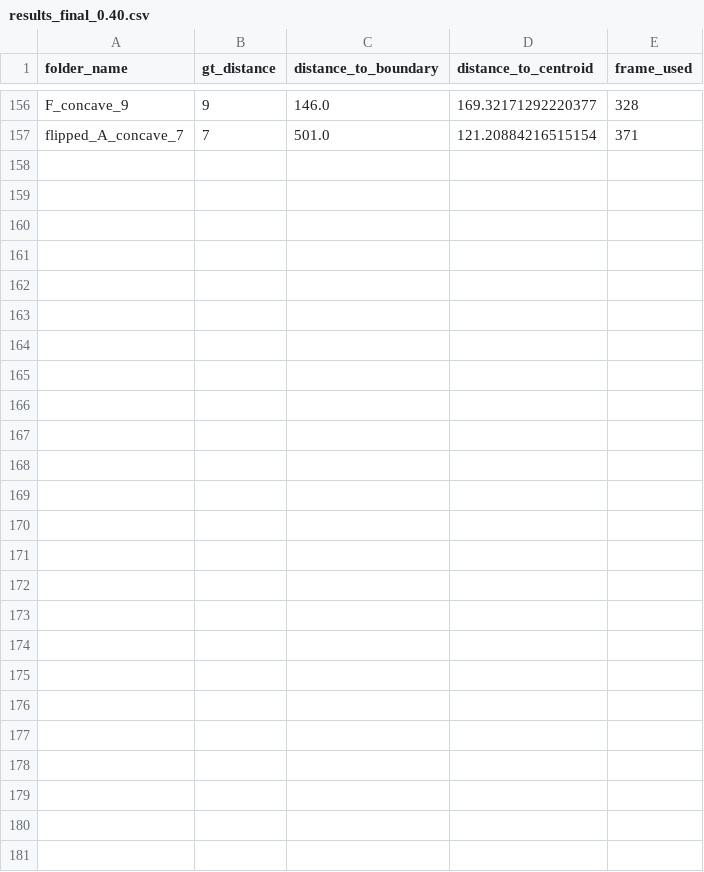
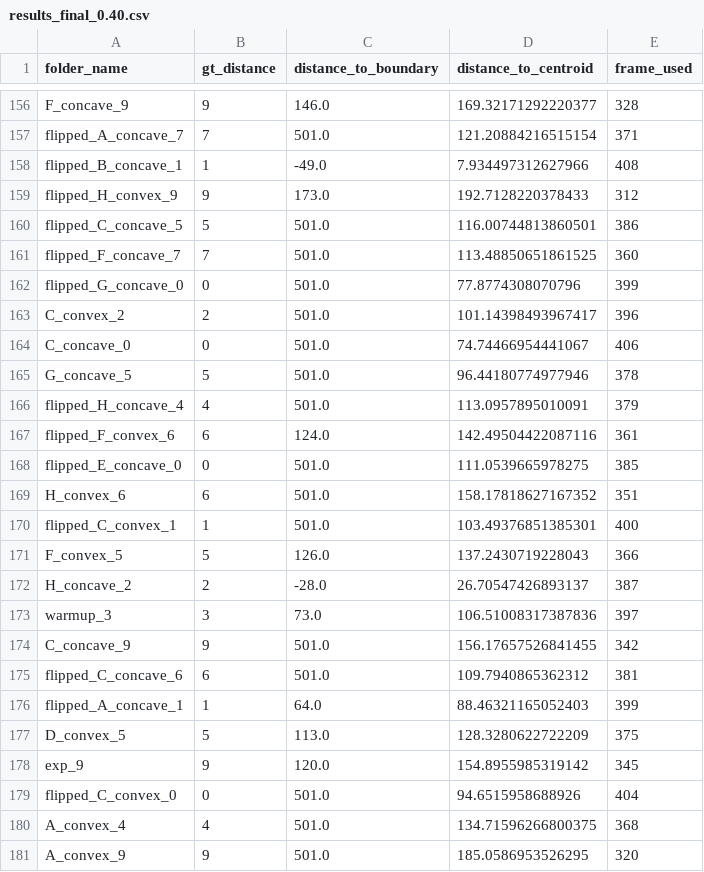
Before and after one commit to andics/object_reps_neural, a CSV file: detr/EXP_1_CAUS/gen_collision_dist_csv_from_frames/full_videos_processed_csv/results_final_0.40.csv, drawn as a sheet; only a part is shown, gaps mark what is left out.

```diff
--- a/detr/EXP_1_CAUS/gen_collision_dist_csv_from_frames/full_videos_processed_csv/results_final_0.40.csv
+++ b/detr/EXP_1_CAUS/gen_collision_dist_csv_from_frames/full_videos_processed_csv/results_final_0.40.csv
@@ -157 +157,25 @@ F_concave_9,9,146.0,169.32171292220377,328
 flipped_A_concave_7,7,501.0,121.20884216515154,371
+flipped_B_concave_1,1,-49.0,7.934497312627966,408
+flipped_H_convex_9,9,173.0,192.7128220378433,312
+flipped_C_concave_5,5,501.0,116.00744813860501,386
+flipped_F_concave_7,7,501.0,113.48850651861525,360
+flipped_G_concave_0,0,501.0,77.8774308070796,399
+C_convex_2,2,501.0,101.14398493967417,396
+C_concave_0,0,501.0,74.74466954441067,406
+G_concave_5,5,501.0,96.44180774977946,378
+flipped_H_concave_4,4,501.0,113.0957895010091,379
+flipped_F_convex_6,6,124.0,142.49504422087116,361
+flipped_E_concave_0,0,501.0,111.0539665978275,385
+H_convex_6,6,501.0,158.17818627167352,351
+flipped_C_convex_1,1,501.0,103.49376851385301,400
+F_convex_5,5,126.0,137.2430719228043,366
+H_concave_2,2,-28.0,26.70547426893137,387
+warmup_3,3,73.0,106.51008317387836,397
+C_concave_9,9,501.0,156.17657526841455,342
+flipped_C_concave_6,6,501.0,109.7940865362312,381
+flipped_A_concave_1,1,64.0,88.46321165052403,399
+D_convex_5,5,113.0,128.3280622722209,375
+exp_9,9,120.0,154.8955985319142,345
+flipped_C_convex_0,0,501.0,94.6515958688926,404
+A_convex_4,4,501.0,134.71596266800375,368
+A_convex_9,9,501.0,185.0586953526295,320
```
Also changed, not shown: detr/EXP_1_CAUS/gen_collision_dist_csv_from_frames/full_videos_processed_csv/results_final_0.20.csv, detr/EXP_1_CAUS/gen_collision_dist_csv_from_frames/full_videos_processed_csv/results_final_0.25.csv, 8 other files.
